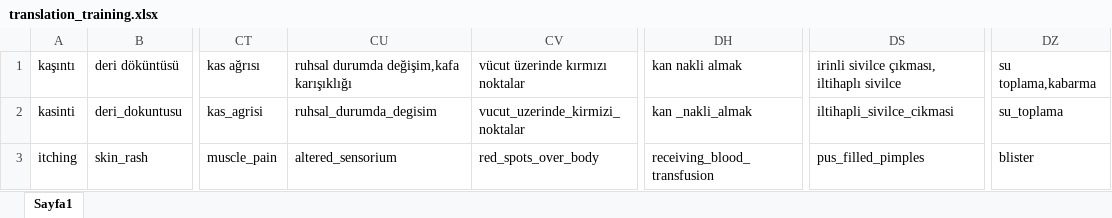
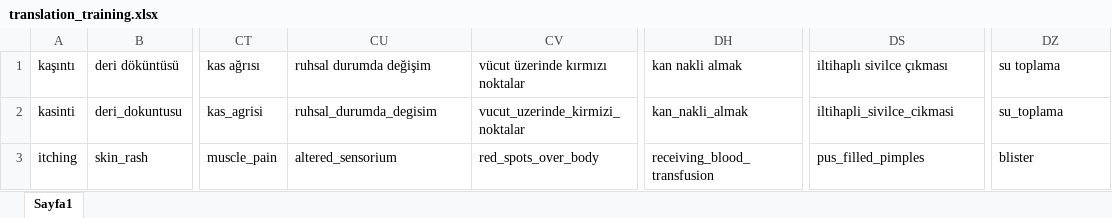
Before and after one commit to At1llaG/doguziya, an Excel workbook: Data_EXCEL/extra/translation_training.xlsx, sheet Sayfa1, drawn as a sheet; only a part is shown, gaps mark what is left out; values as stored, in another font and other column widths than the file's, no borders; the diff names each change by its address in the sheet, - before the commit and + after, or states it on an @@ line.

Commit message:
excel

```diff
--- a/Data_EXCEL/extra/translation_training.xlsx (sheet Sayfa1)
+++ b/Data_EXCEL/extra/translation_training.xlsx (sheet Sayfa1)
-CU1: ruhsal durumda değişim,kafa karışıklığı
+CU1: ruhsal durumda değişim
-DS1: irinli sivilce çıkması, iltihaplı sivilce
+DS1: iltihaplı sivilce çıkması
-DZ1: su toplama,kabarma
+DZ1: su toplama
-DH2: kan _nakli_almak
+DH2: kan_nakli_almak
```
